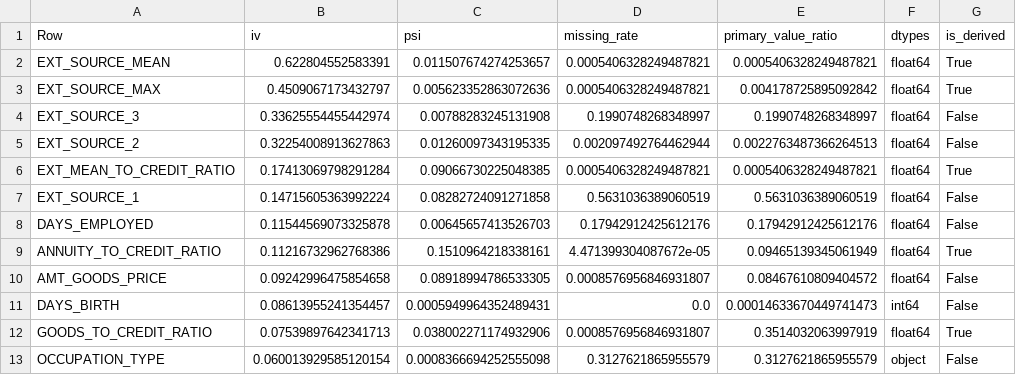
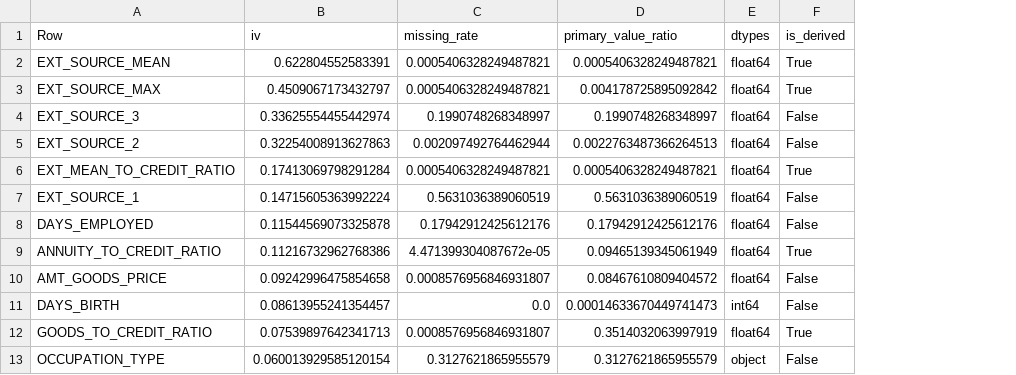
Before and after one commit to gorgeous211/credit-risk-scorecard-lgbm, a CSV file: outputs/eda/model_features_summary.csv, drawn as a sheet; only a part is shown; the diff names each change by its address in the sheet, - before the commit and + after, or states it on an @@ line.

Commit message:
Fix the risk of transductive data leakage caused by using the test set to calculate PSI during the initial screening stage.

```diff
--- a/outputs/eda/model_features_summary.csv
+++ b/outputs/eda/model_features_summary.csv
-column C (psi), rows 2-13: 0.011507674274253657 | 0.005623352863072636 | 0.00788283245131908 | 0.01260097343195335 | 0.09066730225048385 | 0.08282724091271858 | 0.00645657413526703 | 0.1510964218338161 | 0.08918994786533305 | 0.0005949964352489431 | 0.038002271174932906 | 0.0008366694252555098
```
Also changed, not shown: outputs/models/lgb_eval_summary.csv, outputs/models/lgb_feature_importance.csv, 5 other files.
